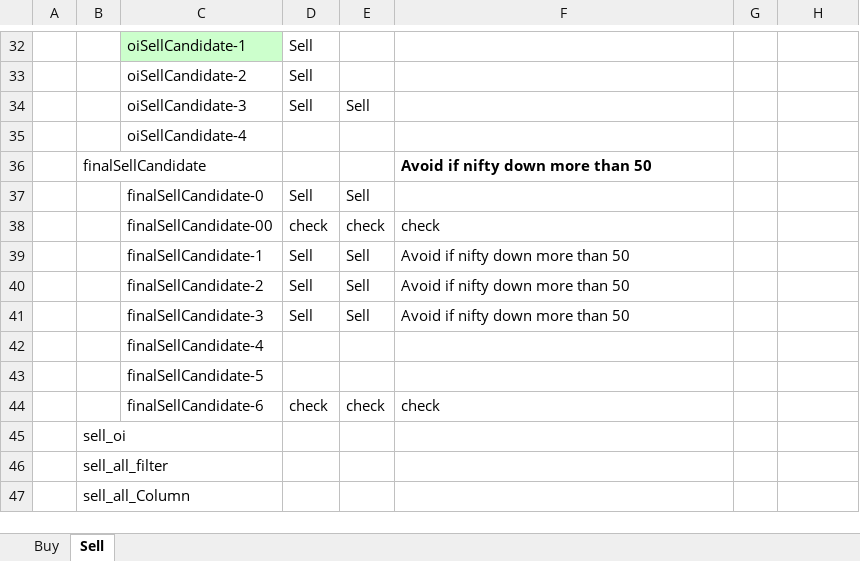
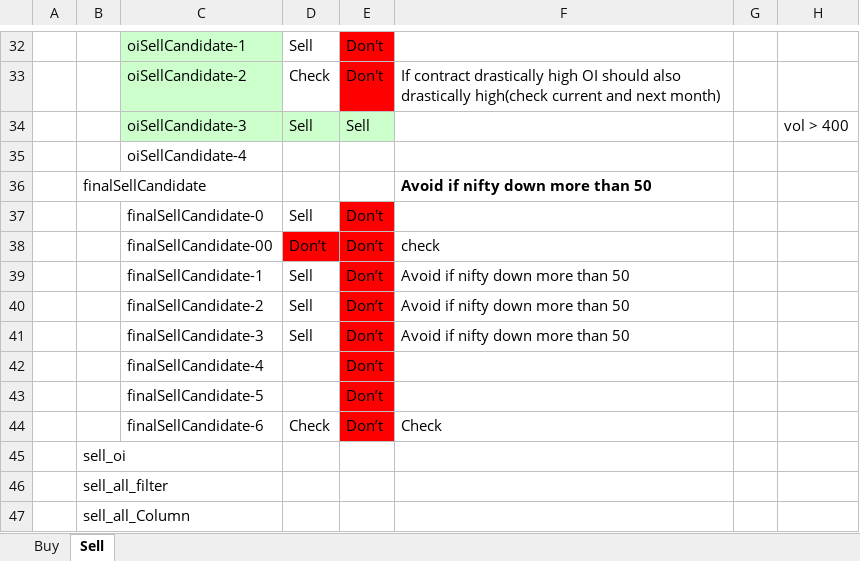
Before and after one commit to omarrohit20/rohit, an Excel workbook: src/analysis/observations.xlsx, sheet Sell, drawn as a sheet; only a part is shown, gaps mark what is left out; values as stored, in another font and other column widths than the file's, no borders; table styles not drawn; removed rows and columns are numbered as before the commit, all else as after; the diff covers the shown part only; the diff names each change by its address in the sheet, - before the commit and + after, or states it on an @@ line.

```diff
--- a/src/analysis/observations.xlsx (sheet Sell)
+++ b/src/analysis/observations.xlsx (sheet Sell)
-E32: (empty)
+E32: Don't
-E32 fill: none
+E32 fill: #FF0000
-row 33:  |  | oiSellCandidate-2 | Sell
+row 33:  |  | oiSellCandidate-2 | Check | Don't | If contract drastically high OI should also drastically high(check current and next month)
-C34:E34 fill: none
+C34:E34 fill: #CCFFCC
-H34: (empty)
+H34: vol > 400
-E37: Sell
+E37: Don't
-E37 fill: none
+E37 fill: #FF0000
-D38: check
+D38: Don’t
-D38:E38 fill: none
+D38:E38 fill: #FF0000
-E38: check
+E38: Don’t
-E39:E41: Sell
+E39:E41: Don’t
-E39:E43 fill: none
+E39:E43 fill: #FF0000
-E42:E43: (empty)
+E42:E43: Don’t
-row 44:  |  | finalSellCandidate-6 | check | check | check
+row 44:  |  | finalSellCandidate-6 | Check | Don’t | Check
```
Also changed, not shown: 12 added rows, 12 removed rows, 3 edited cells and cell formats elsewhere in this sheet, sheet Buy, charts or pictures, 1 other file.
